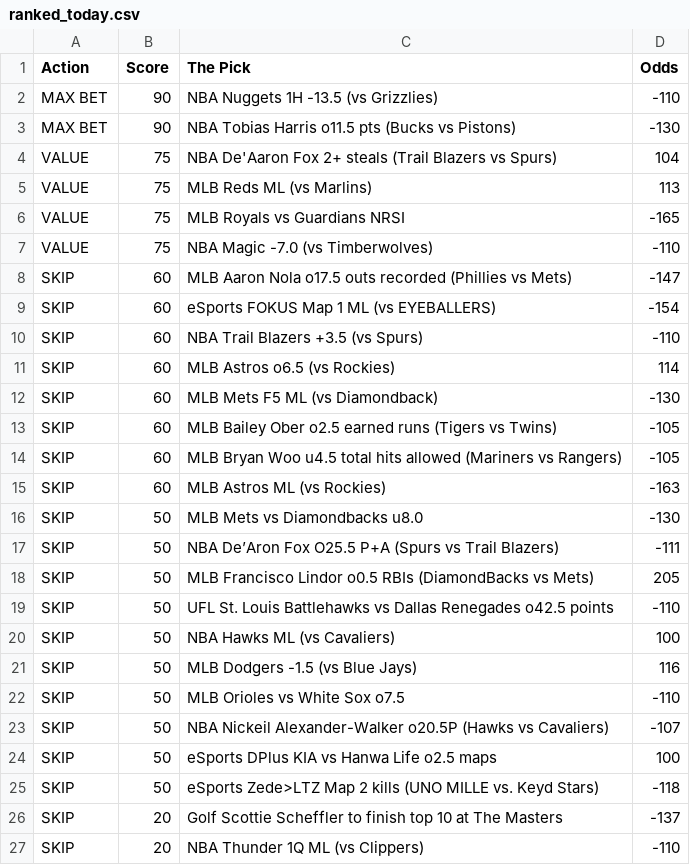
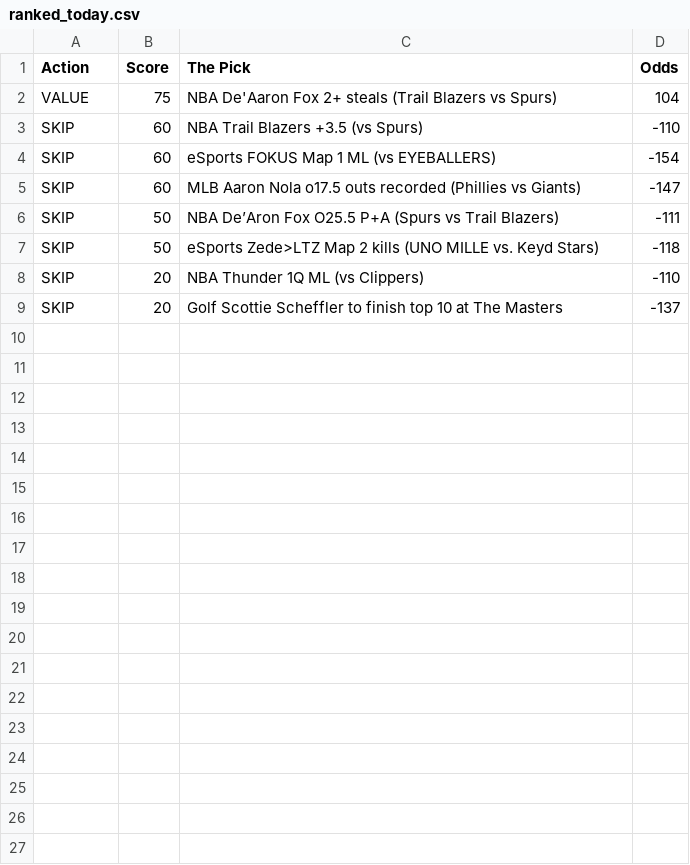
Before and after one commit to CameronBroussard6/Sports_Picks_Ranked, a CSV file: ranked_today.csv, drawn as a sheet.

```diff
--- a/ranked_today.csv
+++ b/ranked_today.csv
@@ -1,27 +1,9 @@
 Action,Score,The Pick,Odds
-MAX BET,90,NBA Nuggets 1H -13.5 (vs Grizzlies),-110
-MAX BET,90,NBA Tobias Harris o11.5 pts (Bucks vs Pistons),-130
 VALUE,75,NBA De'Aaron Fox 2+ steals (Trail Blazers vs Spurs),104
-VALUE,75,MLB Reds ML (vs Marlins),113
-VALUE,75,MLB Royals vs Guardians NRSI,-165
-VALUE,75,NBA Magic -7.0 (vs Timberwolves),-110
-SKIP,60,MLB Aaron Nola o17.5 outs recorded (Phillies vs Mets),-147
+SKIP,60,NBA Trail Blazers +3.5 (vs Spurs),-110
 SKIP,60,eSports FOKUS Map 1 ML (vs EYEBALLERS),-154
-SKIP,60,NBA Trail Blazers +3.5 (vs Spurs),-110
-SKIP,60,MLB Astros o6.5 (vs Rockies),114
-SKIP,60,MLB Mets F5 ML (vs Diamondback),-130
-SKIP,60,MLB Bailey Ober o2.5 earned runs (Tigers vs Twins),-105
-SKIP,60,MLB Bryan Woo u4.5 total hits allowed (Mariners vs Rangers),-105
-SKIP,60,MLB Astros ML (vs Rockies),-163
-SKIP,50,MLB Mets vs Diamondbacks u8.0,-130
+SKIP,60,MLB Aaron Nola o17.5 outs recorded (Phillies vs Giants),-147
 SKIP,50,NBA De’Aron Fox O25.5 P+A (Spurs vs Trail Blazers),-111
-SKIP,50,MLB Francisco Lindor o0.5 RBIs (DiamondBacks vs Mets),205
-SKIP,50,UFL St. Louis Battlehawks vs Dallas Renegades o42.5 points,-110
-SKIP,50,NBA Hawks ML (vs Cavaliers),100
-SKIP,50,MLB Dodgers -1.5 (vs Blue Jays),116
-SKIP,50,MLB Orioles vs White Sox o7.5,-110
-SKIP,50,NBA Nickeil Alexander-Walker o20.5P (Hawks vs Cavaliers),-107
-SKIP,50,eSports DPlus KIA vs Hanwa Life o2.5 maps,100
 SKIP,50,eSports Zede>LTZ Map 2 kills (UNO MILLE vs. Keyd Stars),-118
+SKIP,20,NBA Thunder 1Q ML (vs Clippers),-110
 SKIP,20,Golf Scottie Scheffler to finish top 10 at The Masters,-137
-SKIP,20,NBA Thunder 1Q ML (vs Clippers),-110
```
Also changed, not shown: 1 other file.
